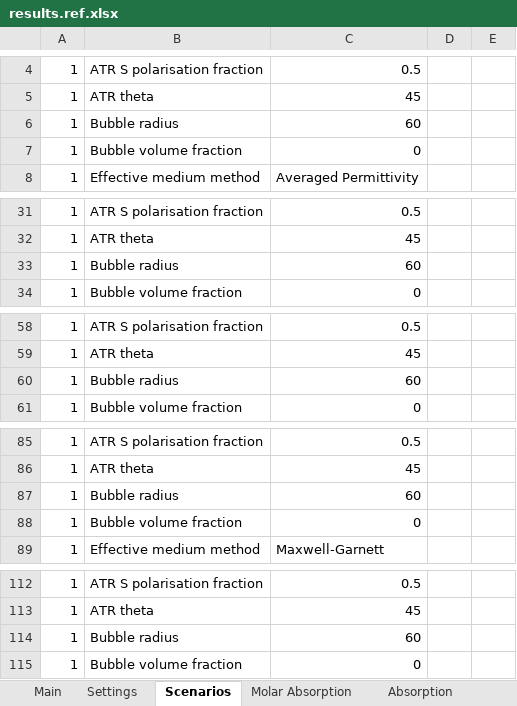
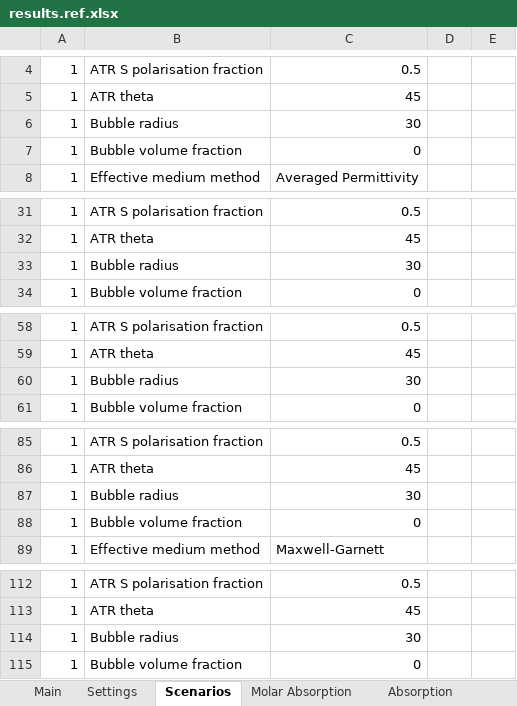
Before and after one commit to JohnKendrick/PDielec, an Excel workbook: Examples/Crystal/Na2SO42/results.ref.xlsx, sheet Scenarios, drawn as a sheet; only a part is shown, gaps mark what is left out; values as stored, in another font and other column widths than the file's, no borders; the diff covers the shown part only; the diff names each change by its address in the sheet, - before the commit and + after, or states it on an @@ line.

```diff
--- a/Examples/Crystal/Na2SO42/results.ref.xlsx (sheet Scenarios)
+++ b/Examples/Crystal/Na2SO42/results.ref.xlsx (sheet Scenarios)
-C6: 60
+C6: 30
-C33: 60
+C33: 30
-C60: 60
+C60: 30
-C87: 60
+C87: 30
-C114: 60
+C114: 30
```
Also changed, not shown: 2 edited cells elsewhere in this sheet, sheet Settings, sheet Analysis, sheet Molar Absorption, sheet ATR Reflectance, Examples/AbInit/Na2SO42/results.ref.xlsx, Examples/Phonopy/Na2SO42/results.ref.xlsx, 27 other files.
